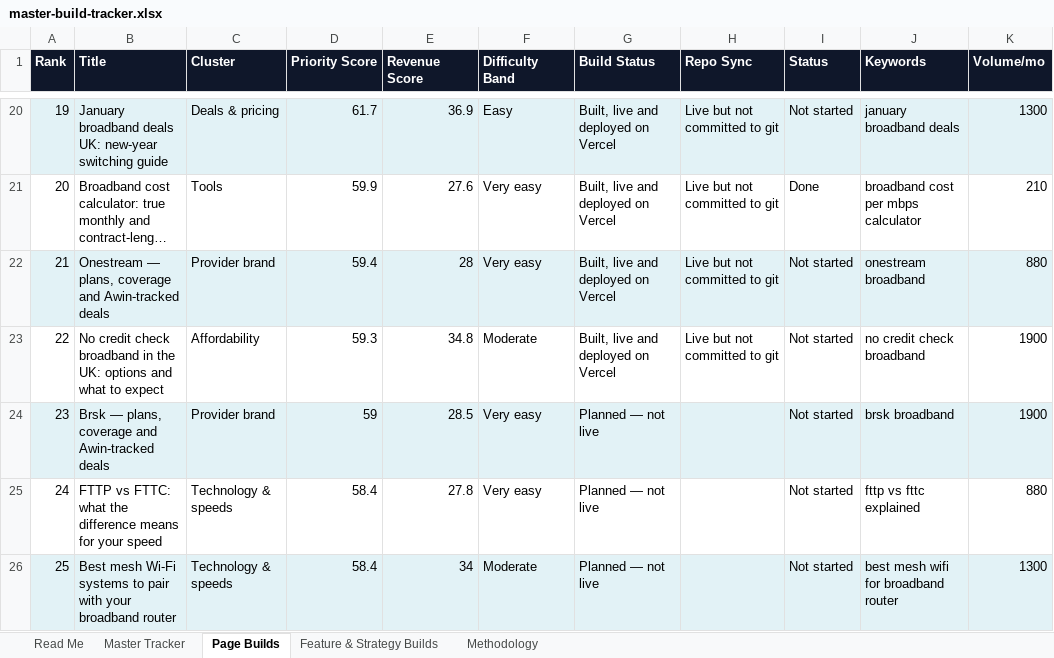
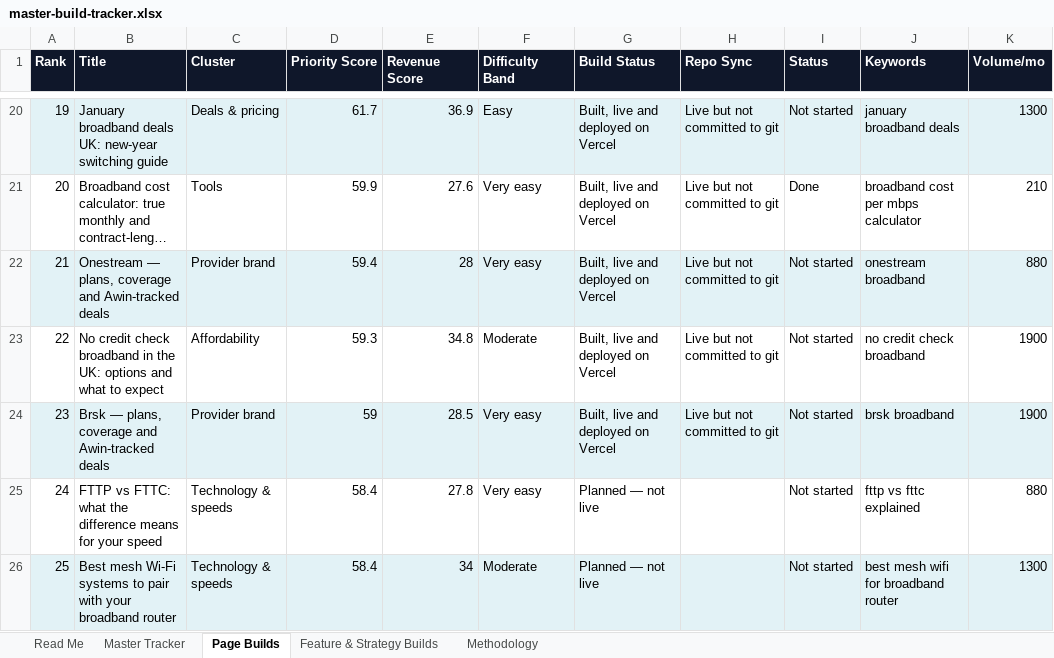
Before and after one commit to sahilsayed-ielts/broadbandpicker, an Excel workbook: docs/master-build-tracker.xlsx, sheet Page Builds, drawn as a sheet; only a part is shown, gaps mark what is left out; long unchanged cells end in …; values as stored, in another font and other column widths than the file's, no borders; table styles not drawn; the diff names each change by its address in the sheet, - before the commit and + after, or states it on an @@ line.

```diff
--- a/docs/master-build-tracker.xlsx (sheet Page Builds)
+++ b/docs/master-build-tracker.xlsx (sheet Page Builds)
-G24 (Build Status): Planned — not live
+G24 (Build Status): Built, live and deployed on Vercel
-H24 (Repo Sync): (empty)
+H24 (Repo Sync): Live but not committed to git
```
Also changed, not shown: sheet Master Tracker, sheet Methodology, sheet Feature & Strategy Builds, docs/broadbandpicker-keyword-mapping.xlsx, 14 other files.
